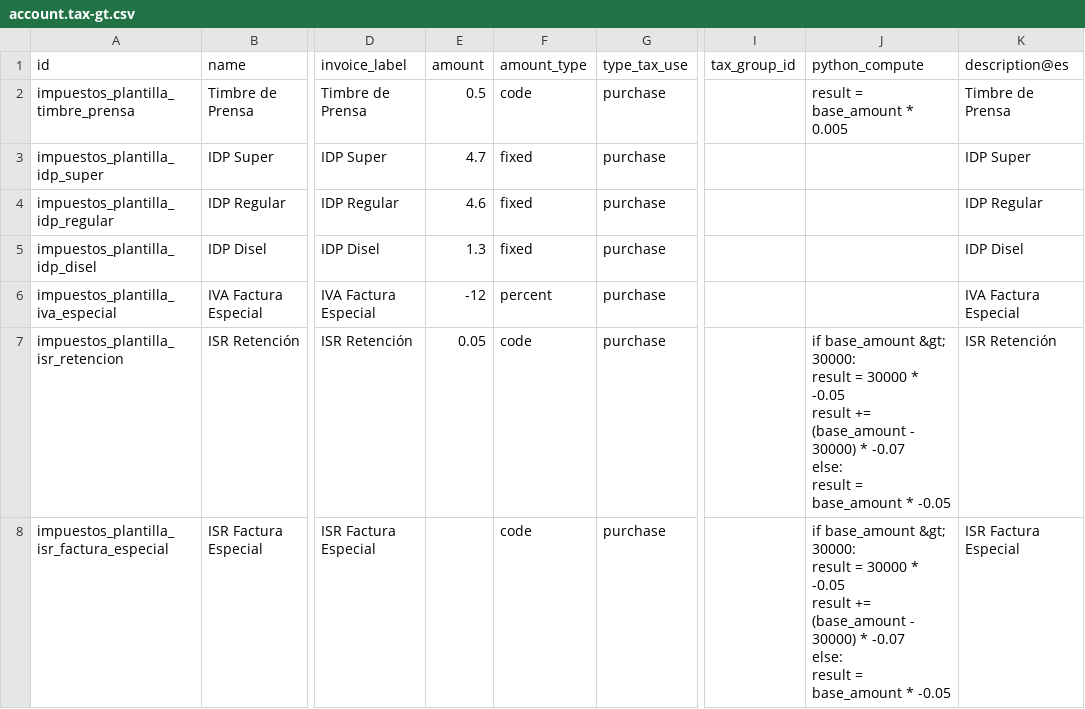
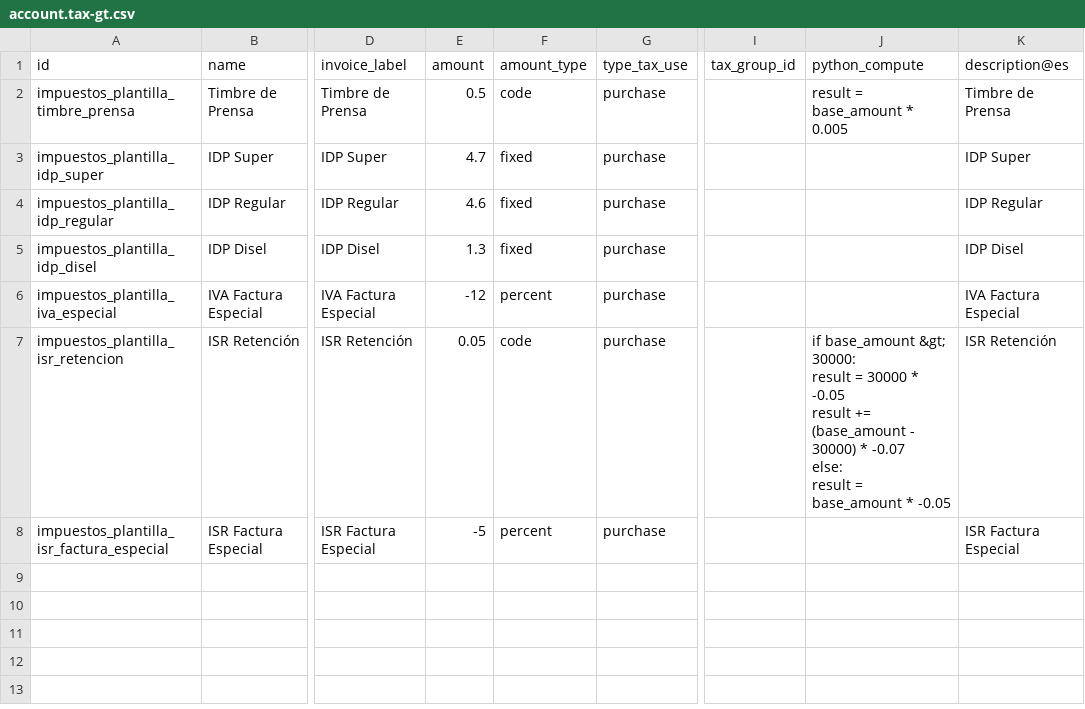
Before and after one commit to aquih/l10n_gt_extra, a CSV file: data/template/account.tax-gt.csv, drawn as a sheet; only a part is shown, gaps mark what is left out; ↵ is a line break in a cell; the diff names each change by its address in the sheet, - before the commit and + after, or states it on an @@ line.

Commit message:
Calculo correcto

```diff
--- a/data/template/account.tax-gt.csv
+++ b/data/template/account.tax-gt.csv
-E8 (amount): (empty)
+E8 (amount): -5
-F8 (amount_type): code
+F8 (amount_type): percent
-J8 (python_compute): if base_amount &gt; 30000: ↵ result = 30000 * -0.05 ↵ result += (base_amount - 30000) * -0.07 ↵ else: ↵ result = base_amount * -0.05
+J8 (python_compute): (empty)
```
